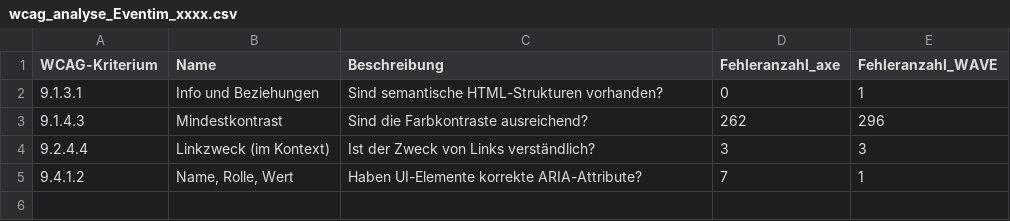
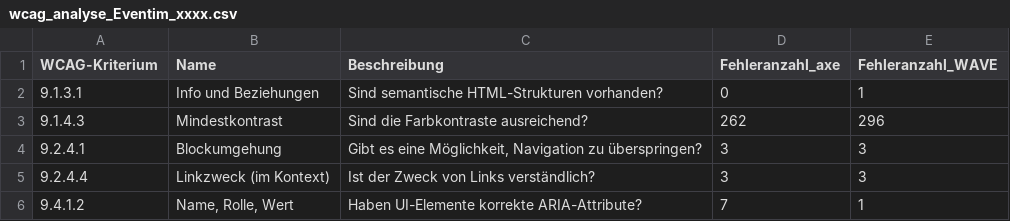
Before and after one commit to mcfiet/bachelor-thesis, a CSV file: thesis/csv/output/wcag_analyse_Eventim_xxxx.csv, drawn as a sheet; the diff names each change by its address in the sheet, - before the commit and + after, or states it on an @@ line.

```diff
--- a/thesis/csv/output/wcag_analyse_Eventim_xxxx.csv
+++ b/thesis/csv/output/wcag_analyse_Eventim_xxxx.csv
+row 4: 9.2.4.1 | Blockumgehung | Gibt es eine Möglichkeit, Navigation zu überspringen? | 3 | 3
```
Also changed, not shown: thesis/csv/output/wcag_analyse_Otto_xxxx.csv, thesis/csv/output/wcag_analyse_Telekom_xxxx.csv, 18 other files.
